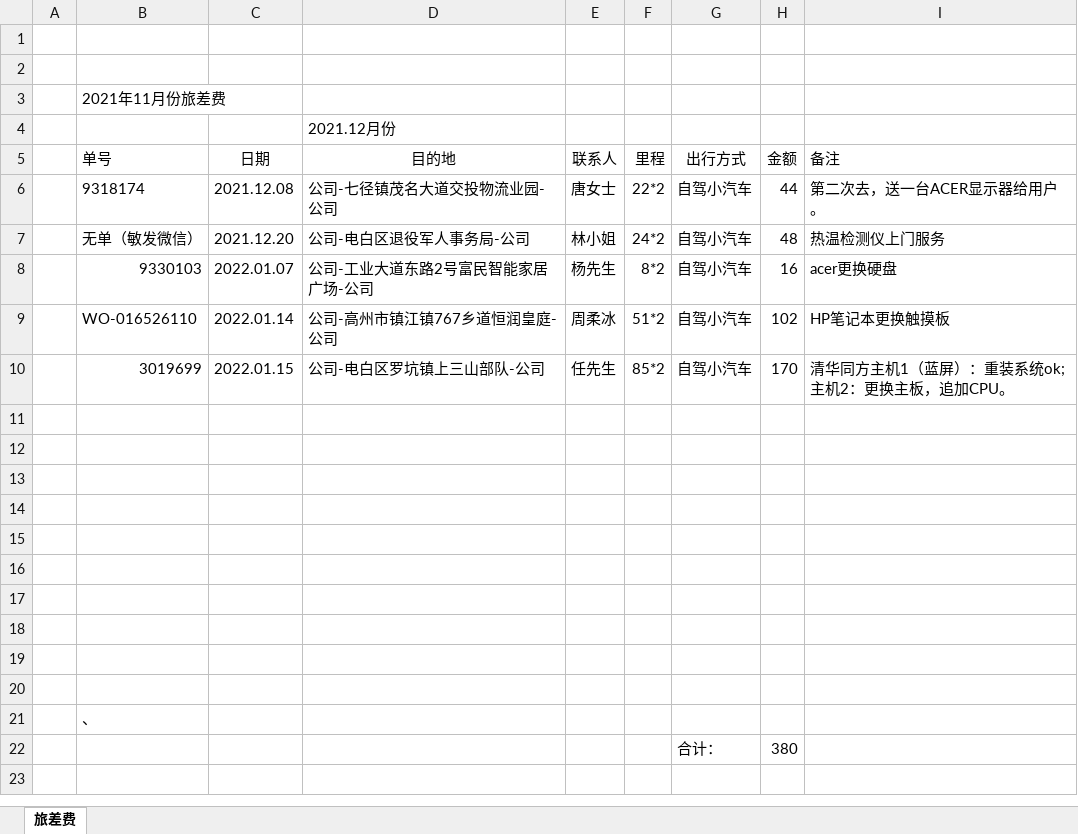
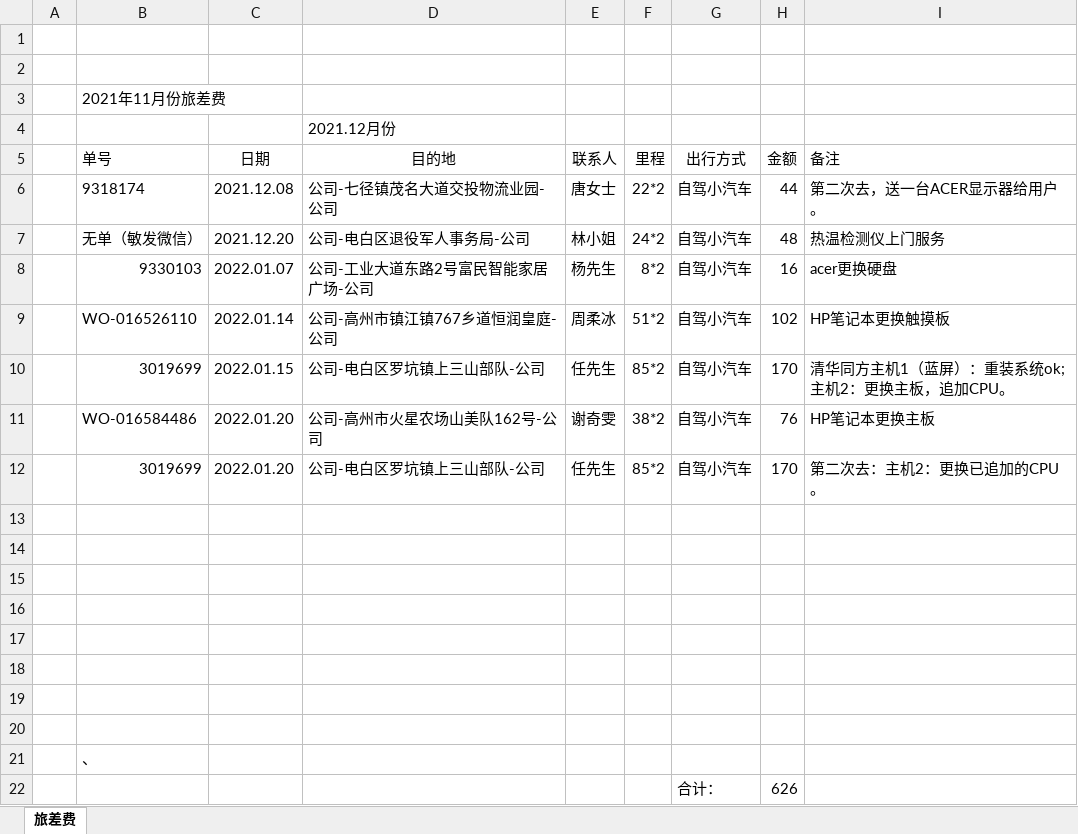
Before and after one commit to ikwen/debianlinux, an Excel workbook: HP/zj/2021.12.xlsx, sheet 旅差费, drawn as a sheet; values as stored, in another font and other column widths than the file's, no borders; the diff names each change by its address in the sheet, - before the commit and + after, or states it on an @@ line.

```diff
--- a/HP/zj/2021.12.xlsx (sheet 旅差费)
+++ b/HP/zj/2021.12.xlsx (sheet 旅差费)
-row 11: (empty)
+row 11:  | WO-016584486 | 2022.01.20 | 公司-高州市火星农场山美队162号-公司 | 谢奇雯 | 38*2 | 自驾小汽车 | 76 | HP笔记本更换主板
-row 12: (empty)
+row 12:  | 3019699 | 2022.01.20 | 公司-电白区罗坑镇上三山部队-公司 | 任先生 | 85*2 | 自驾小汽车 | 170 | 第二次去：主机2：更换已追加的CPU。
-H22 (金额): 380
+H22 (金额): 626
```
Also changed, not shown: 2 other files.
